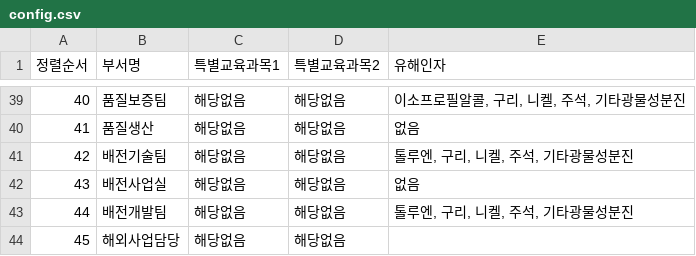
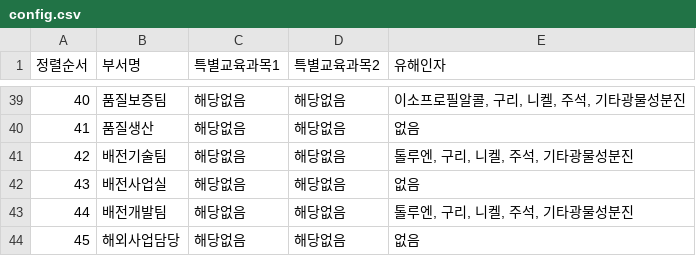
Before and after one commit to c-hyeonkyeong/safety-dashboard, a CSV file: config.csv, drawn as a sheet; only a part is shown, gaps mark what is left out.

Commit message:
Update config: 2025-12-10 06:56:30.484799

```diff
--- a/config.csv
+++ b/config.csv
@@ -43,2 +43,2 @@
 44,배전개발팀,해당없음,해당없음,"톨루엔, 구리, 니켈, 주석, 기타광물성분진"
-45,해외사업담당,해당없음,해당없음,
+45,해외사업담당,해당없음,해당없음,없음
```
